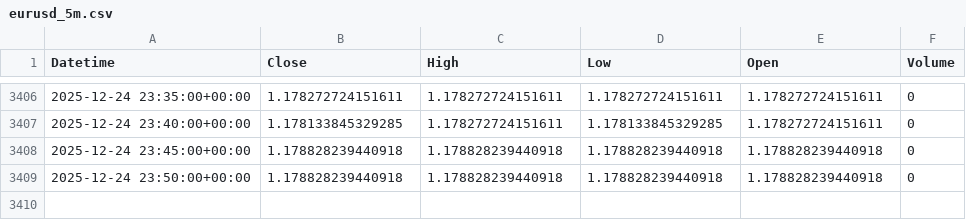
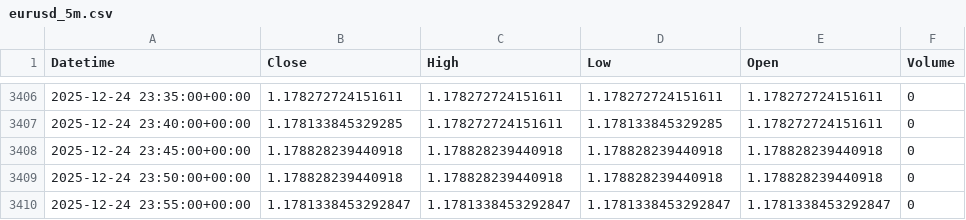
Before and after one commit to jsgaston82/IG-Trading, a CSV file: data/eurusd_5m.csv, drawn as a sheet; only a part is shown, gaps mark what is left out.

```diff
--- a/data/eurusd_5m.csv
+++ b/data/eurusd_5m.csv
@@ -3409 +3409,2 @@ Datetime,Close,High,Low,Open,Volume
 2025-12-24 23:50:00+00:00,1.178828239440918,1.178828239440918,1.178828239440918,1.178828239440918,0
+2025-12-24 23:55:00+00:00,1.1781338453292847,1.1781338453292847,1.1781338453292847,1.1781338453292847,0
```
